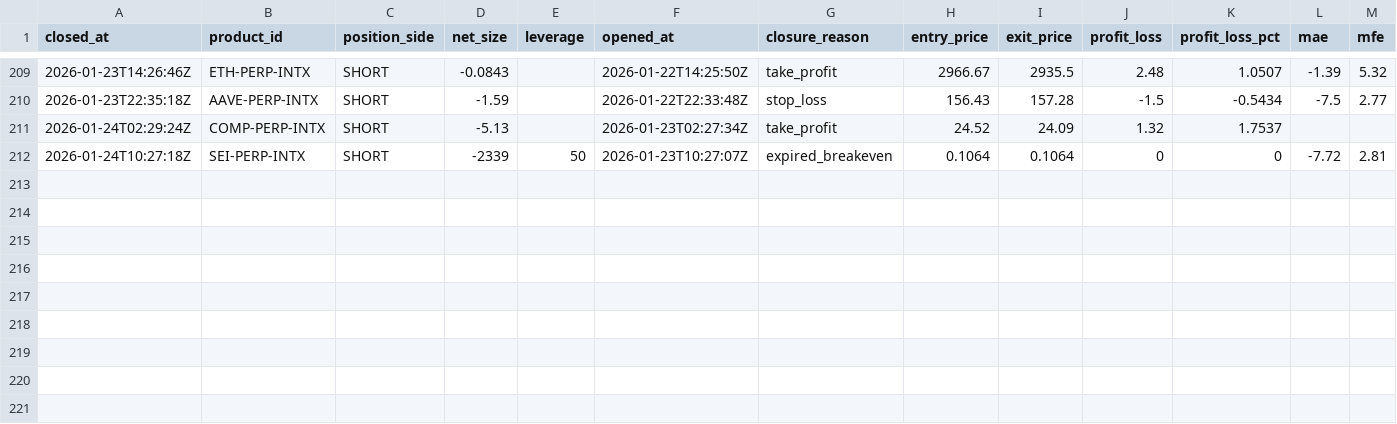
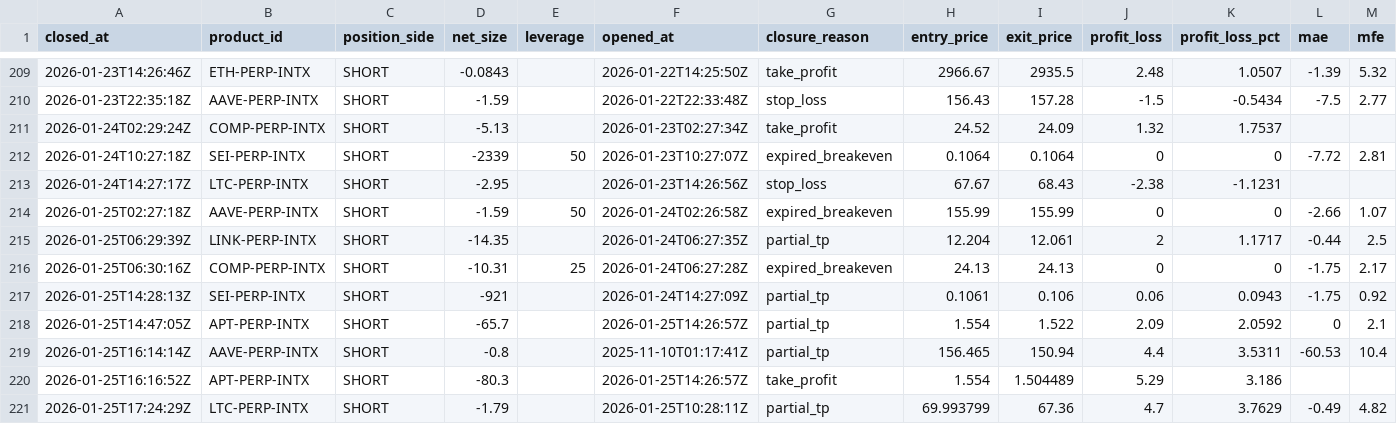
Before and after one commit to spirosrap/crypto-finance, a CSV file: trade_logs/watchdog_closed_positions.csv, drawn as a sheet; only a part is shown, gaps mark what is left out; rows hold the shown columns only; the diff names each change by its address in the sheet, - before the commit and + after, or states it on an @@ line.

```diff
--- a/trade_logs/watchdog_closed_positions.csv
+++ b/trade_logs/watchdog_closed_positions.csv
+row 213: 2026-01-24T14:27:17Z | LTC-PERP-INTX | SHORT | -2.95 |  | 2026-01-23T14:26:56Z | stop_loss | 67.67 | 68.43 | -2.38 | -1.1231
+row 214: 2026-01-25T02:27:18Z | AAVE-PERP-INTX | SHORT | -1.59 | 50 | 2026-01-24T02:26:58Z | expired_breakeven | 155.99 | 155.99 | 0 | 0 | -2.66 | 1.07
+row 215: 2026-01-25T06:29:39Z | LINK-PERP-INTX | SHORT | -14.35 |  | 2026-01-24T06:27:35Z | partial_tp | 12.204 | 12.061 | 2 | 1.1717 | -0.44 | 2.5
+row 216: 2026-01-25T06:30:16Z | COMP-PERP-INTX | SHORT | -10.31 | 25 | 2026-01-24T06:27:28Z | expired_breakeven | 24.13 | 24.13 | 0 | 0 | -1.75 | 2.17
+row 217: 2026-01-25T14:28:13Z | SEI-PERP-INTX | SHORT | -921 |  | 2026-01-24T14:27:09Z | partial_tp | 0.1061 | 0.106 | 0.06 | 0.0943 | -1.75 | 0.92
+row 218: 2026-01-25T14:47:05Z | APT-PERP-INTX | SHORT | -65.7 |  | 2026-01-25T14:26:57Z | partial_tp | 1.554 | 1.522 | 2.09 | 2.0592 | 0 | 2.1
+row 219: 2026-01-25T16:14:14Z | AAVE-PERP-INTX | SHORT | -0.8 |  | 2025-11-10T01:17:41Z | partial_tp | 156.465 | 150.94 | 4.4 | 3.5311 | -60.53 | 10.4
+row 220: 2026-01-25T16:16:52Z | APT-PERP-INTX | SHORT | -80.3 |  | 2026-01-25T14:26:57Z | take_profit | 1.554 | 1.504489 | 5.29 | 3.186
+row 221: 2026-01-25T17:24:29Z | LTC-PERP-INTX | SHORT | -1.79 |  | 2026-01-25T10:28:11Z | partial_tp | 69.993799 | 67.36 | 4.7 | 3.7629 | -0.49 | 4.82
```
Also changed, not shown: trade_logs/paper_finder_closed_positions.csv, trade_logs/paper_finder_open_positions.csv, 2 other files.
